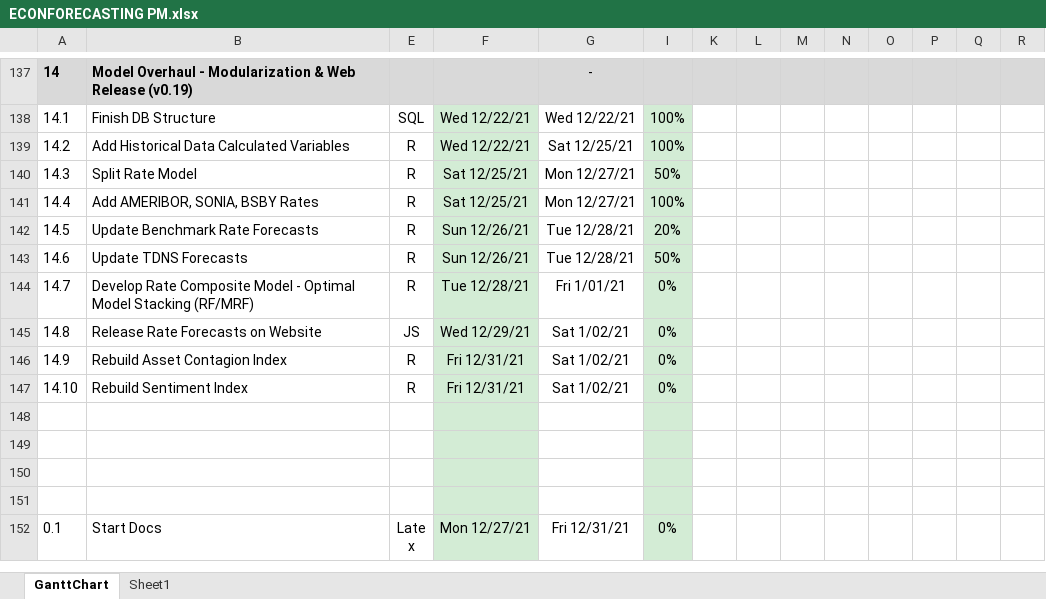
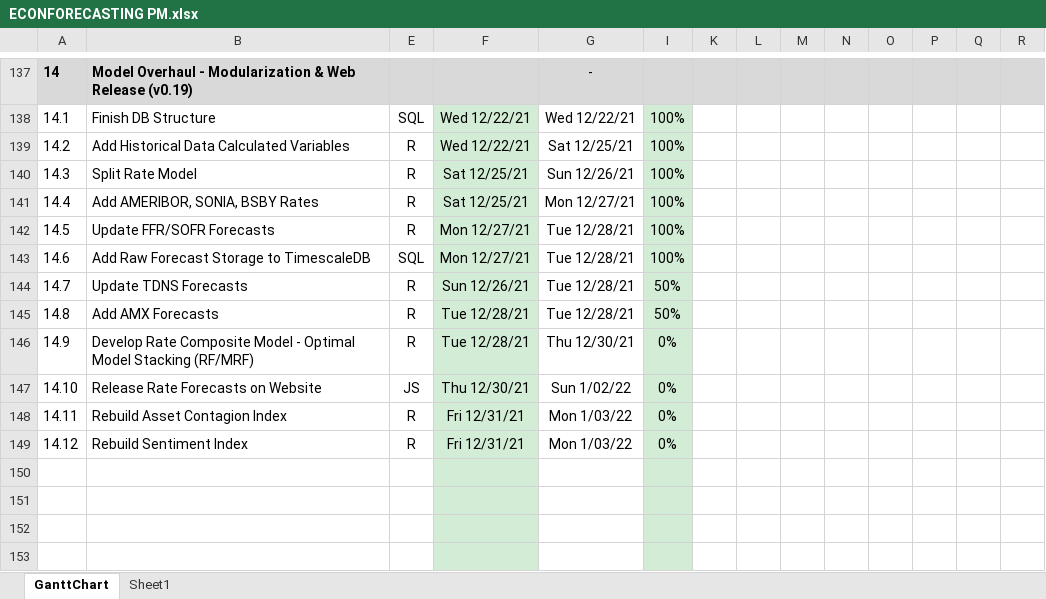
Before and after one commit to bongohead/econforecasting-r, an Excel workbook: ECONFORECASTING PM.xlsx, sheet GanttChart, drawn as a sheet; only a part is shown, gaps mark what is left out; the shorter side is filled out with more unchanged rows; values as stored, in another font and other column widths than the file's, no borders; charts and pictures and conditional formats not drawn; addresses are those after the commit; rows hold the shown columns only; the diff names each change by its address in the sheet, - before the commit and + after, or states it on an @@ line.

```diff
--- a/ECONFORECASTING PM.xlsx (sheet GanttChart)
+++ b/ECONFORECASTING PM.xlsx (sheet GanttChart)
-G140: Mon 12/27/21
+G140: Sun 12/26/21
-I140: 50%
+I140: 100%
-B142: Update Benchmark Rate Forecasts
+B142: Update FFR/SOFR Forecasts
-F142: Sun 12/26/21
+F142: Mon 12/27/21
-I142: 20%
+I142: 100%
+row 143: 14.6 | Add Raw Forecast Storage to TimescaleDB | SQL | Mon 12/27/21 | Tue 12/28/21 | 100%
@@ column A renumbered between rows 144 and 149 @@
+row 145: 14.8 | Add AMX Forecasts | R | Tue 12/28/21 | Tue 12/28/21 | 50%
-G146: Fri 1/01/21
+G146: Thu 12/30/21
-F147: Wed 12/29/21
+F147: Thu 12/30/21
-G147: Sat 1/02/21
+G147: Sun 1/02/22
-G148:G149: Sat 1/02/21
+G148:G149: Mon 1/03/22
```
Also changed, not shown: 1 other file.
